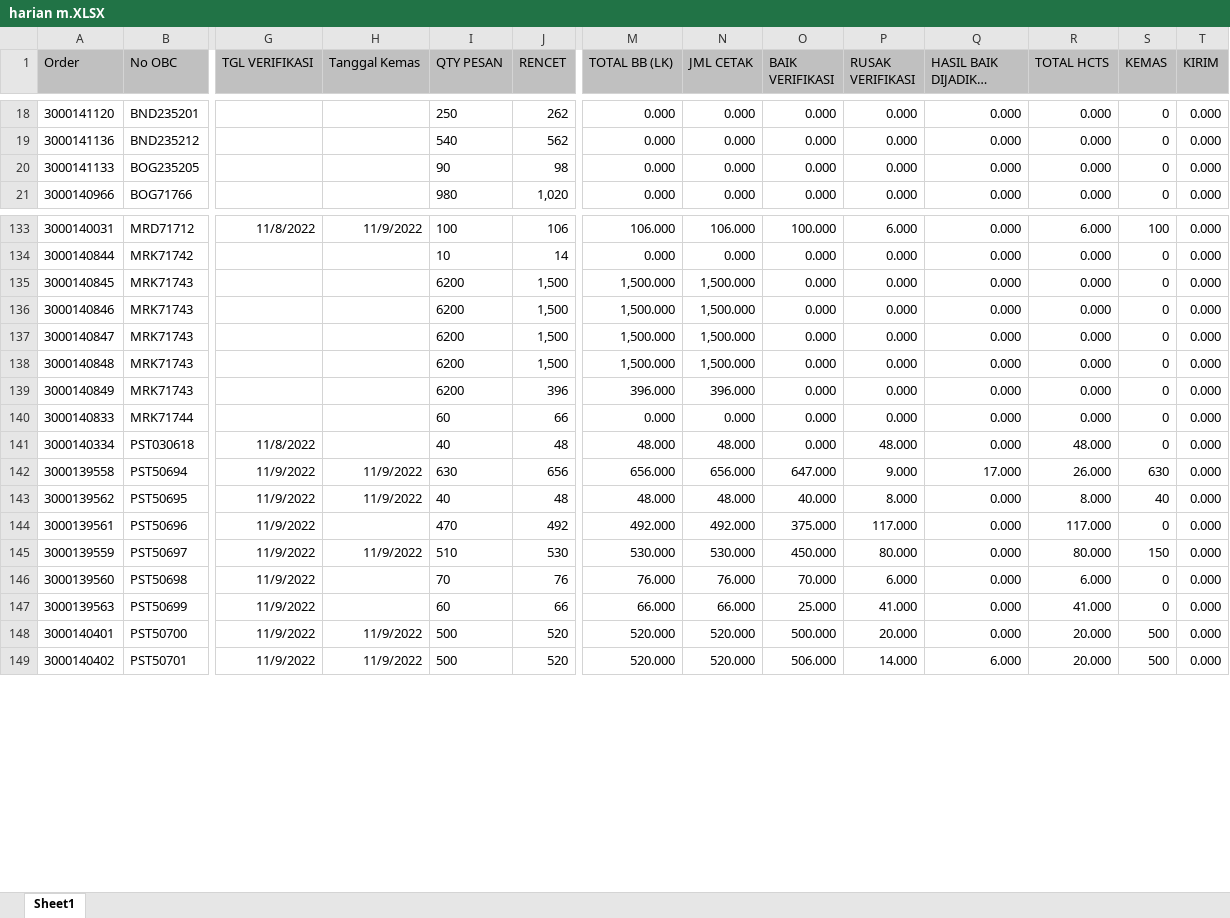
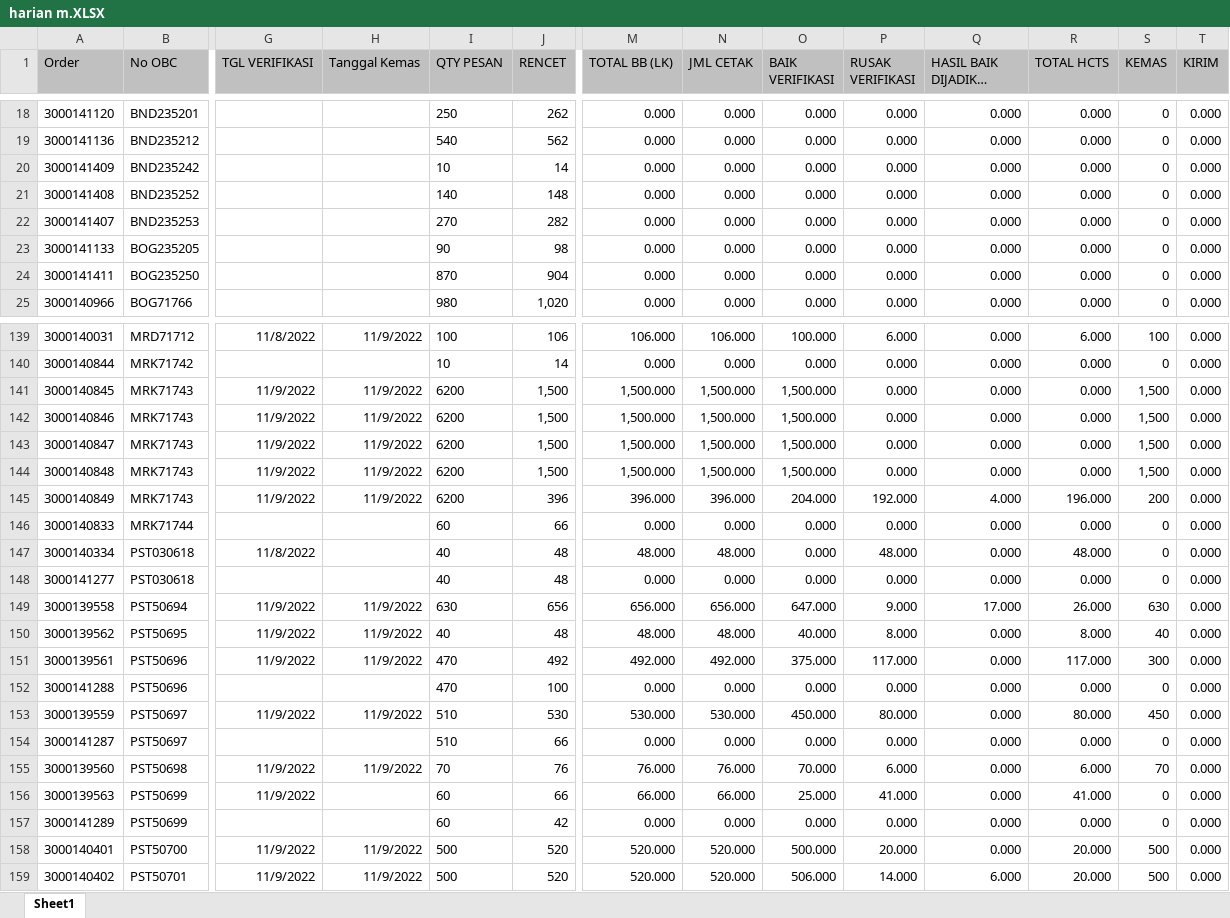
Before and after one commit to vixia05/Sirine-Remake, an Excel workbook: public/excel/harian m.XLSX, sheet Sheet1, drawn as a sheet; only a part is shown, gaps mark what is left out; long unchanged cells end in …; values as stored, in another font and other column widths than the file's, no borders; addresses are those after the commit; rows hold the shown columns only; the diff covers the shown part only; the diff names each change by its address in the sheet, - before the commit and + after, or states it on an @@ line.

```diff
--- a/public/excel/harian m.XLSX (sheet Sheet1)
+++ b/public/excel/harian m.XLSX (sheet Sheet1)
+row 20: 3000141409 | BND235242 |  |  | 10 | 14 | 0.000 | 0.000 | 0.000 | 0.000 | 0.000 | 0.000 | 0 | 0.000
+row 21: 3000141408 | BND235252 |  |  | 140 | 148 | 0.000 | 0.000 | 0.000 | 0.000 | 0.000 | 0.000 | 0 | 0.000
+row 22: 3000141407 | BND235253 |  |  | 270 | 282 | 0.000 | 0.000 | 0.000 | 0.000 | 0.000 | 0.000 | 0 | 0.000
+row 24: 3000141411 | BOG235250 |  |  | 870 | 904 | 0.000 | 0.000 | 0.000 | 0.000 | 0.000 | 0.000 | 0 | 0.000
-G141:G145 (TGL VERIFIKASI): (empty)
+G141:G145 (TGL VERIFIKASI): 11/9/2022
-H141:H145 (Tanggal Kemas): (empty)
+H141:H145 (Tanggal Kemas): 11/9/2022
-O141:O144 (BAIK VERIFIKASI): 0.000
+O141:O144 (BAIK VERIFIKASI): 1,500.000
-S141:S144 (KEMAS): 0
+S141:S144 (KEMAS): 1,500
-O145 (BAIK VERIFIKASI): 0.000
+O145 (BAIK VERIFIKASI): 204.000
-P145 (RUSAK VERIFIKASI): 0.000
+P145 (RUSAK VERIFIKASI): 192.000
-Q145 (HASIL BAIK DIJADIKAN HCTS): 0.000
+Q145 (HASIL BAIK DIJADIKAN HCTS): 4.000
-R145 (TOTAL HCTS): 0.000
+R145 (TOTAL HCTS): 196.000
-S145 (KEMAS): 0
+S145 (KEMAS): 200
+row 148: 3000141277 | PST030618 |  |  | 40 | 48 | 0.000 | 0.000 | 0.000 | 0.000 | 0.000 | 0.000 | 0 | 0.000
-H151 (Tanggal Kemas): (empty)
+H151 (Tanggal Kemas): 11/9/2022
-S151 (KEMAS): 0
+S151 (KEMAS): 300
+row 152: 3000141288 | PST50696 |  |  | 470 | 100 | 0.000 | 0.000 | 0.000 | 0.000 | 0.000 | 0.000 | 0 | 0.000
-S153 (KEMAS): 150
+S153 (KEMAS): 450
+row 154: 3000141287 | PST50697 |  |  | 510 | 66 | 0.000 | 0.000 | 0.000 | 0.000 | 0.000 | 0.000 | 0 | 0.000
-H155 (Tanggal Kemas): (empty)
+H155 (Tanggal Kemas): 11/9/2022
-S155 (KEMAS): 0
+S155 (KEMAS): 70
+row 157: 3000141289 | PST50699 |  |  | 60 | 42 | 0.000 | 0.000 | 0.000 | 0.000 | 0.000 | 0.000 | 0 | 0.000
```
Also changed, not shown: 10 added rows, 4 removed rows, 8 moved rows and 193 edited cells elsewhere in this sheet, public/excel/harian pcht.XLSX, 23 other files.
